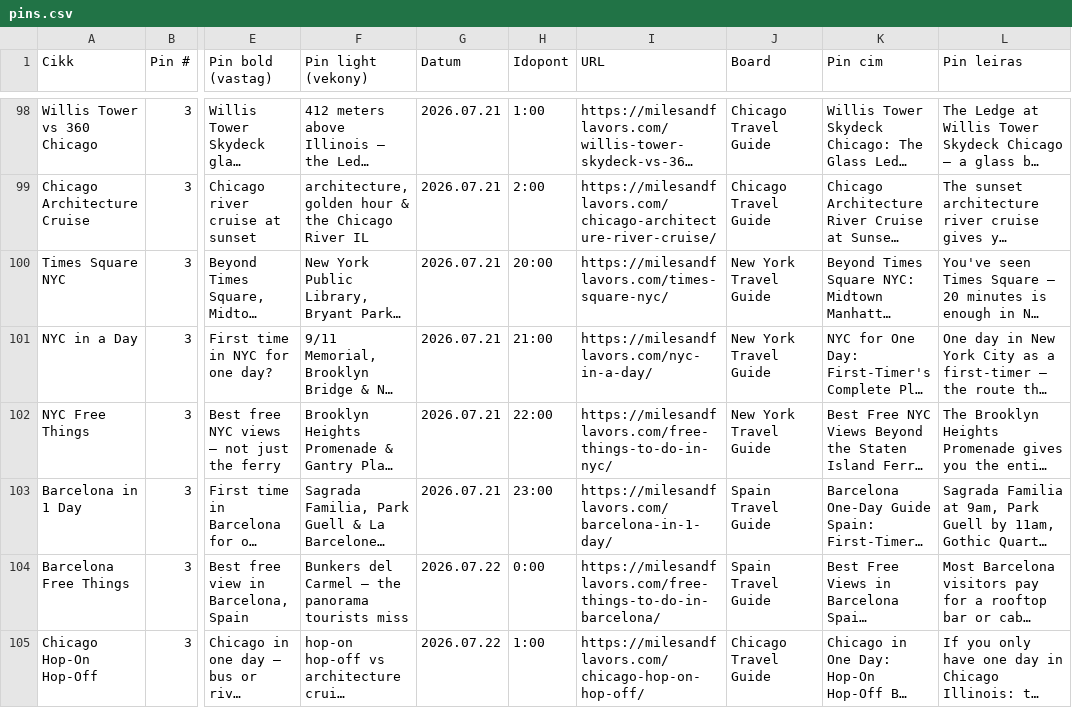
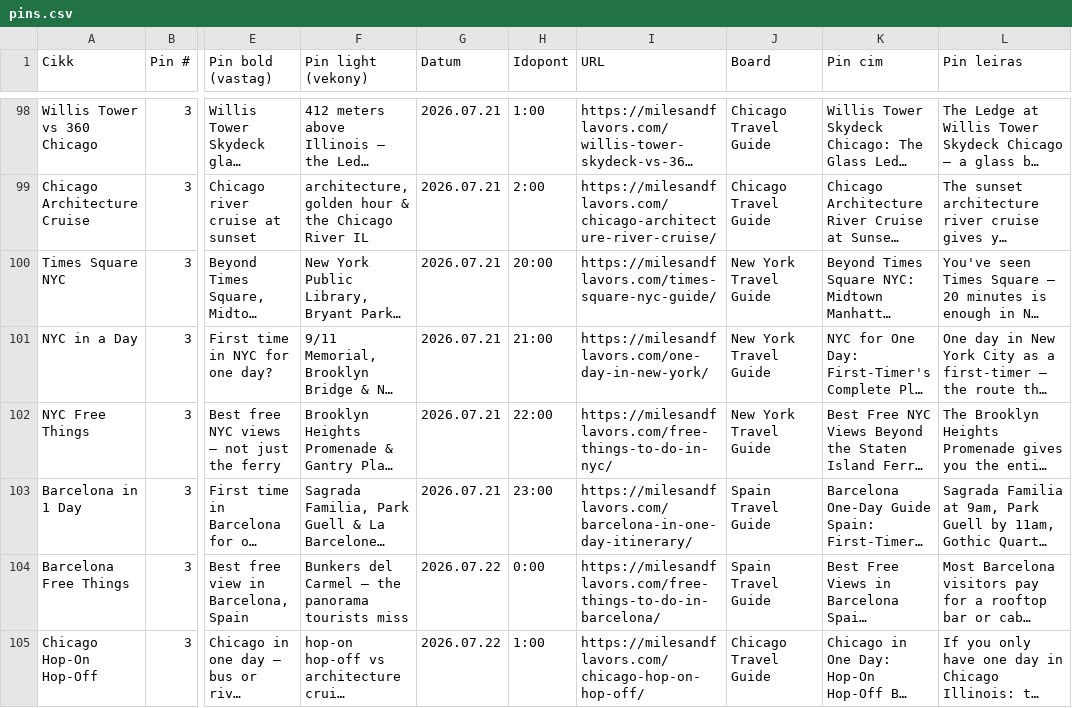
Before and after one commit to milesandflavors/pinfactory, a CSV file: pins.csv, drawn as a sheet; only a part is shown, gaps mark what is left out; long unchanged cells end in …; the diff covers the shown part only; the diff names each change by its address in the sheet, - before the commit and + after, or states it on an @@ line.

```diff
--- a/pins.csv
+++ b/pins.csv
-I100 (URL): https://milesandflavors.com/times-square-nyc/
+I100 (URL): https://milesandflavors.com/times-square-nyc-guide/
-I101 (URL): https://milesandflavors.com/nyc-in-a-day/
+I101 (URL): https://milesandflavors.com/one-day-in-new-york/
-I103 (URL): https://milesandflavors.com/barcelona-in-1-day/
+I103 (URL): https://milesandflavors.com/barcelona-in-one-day-itinerary/
```
Also changed, not shown: 55 edited cells elsewhere in this file, 10 other files.
